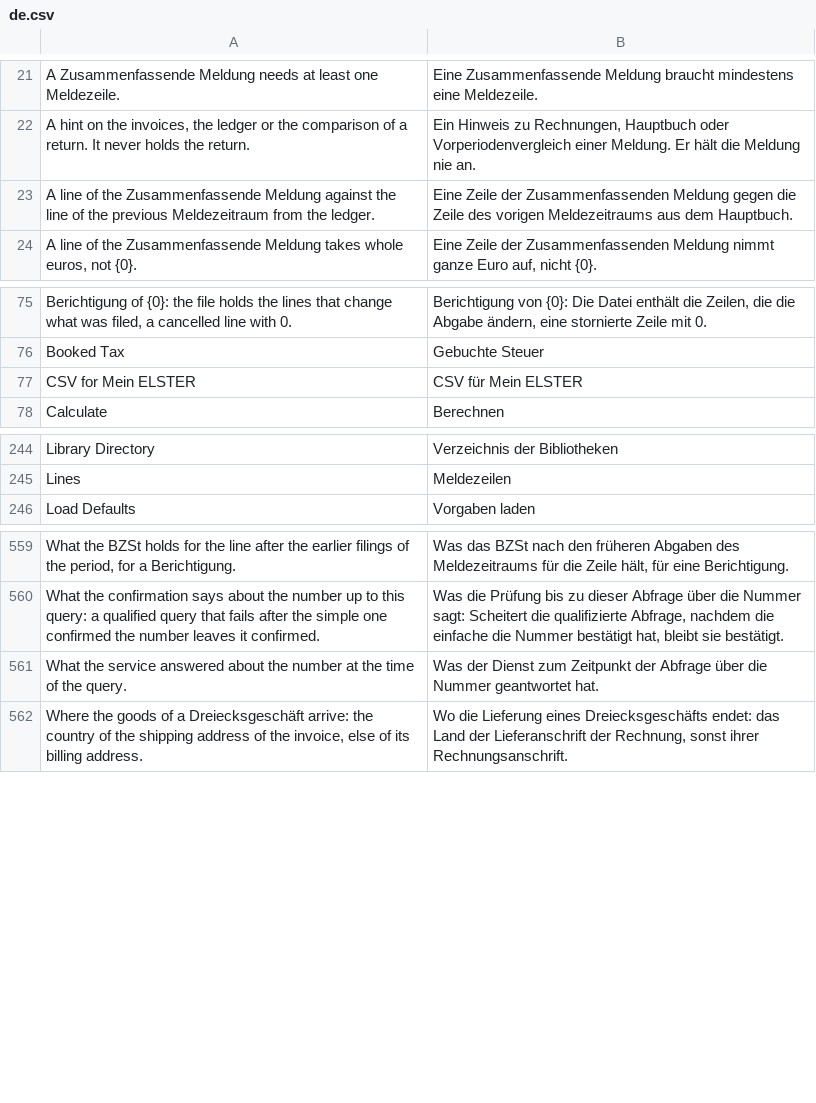
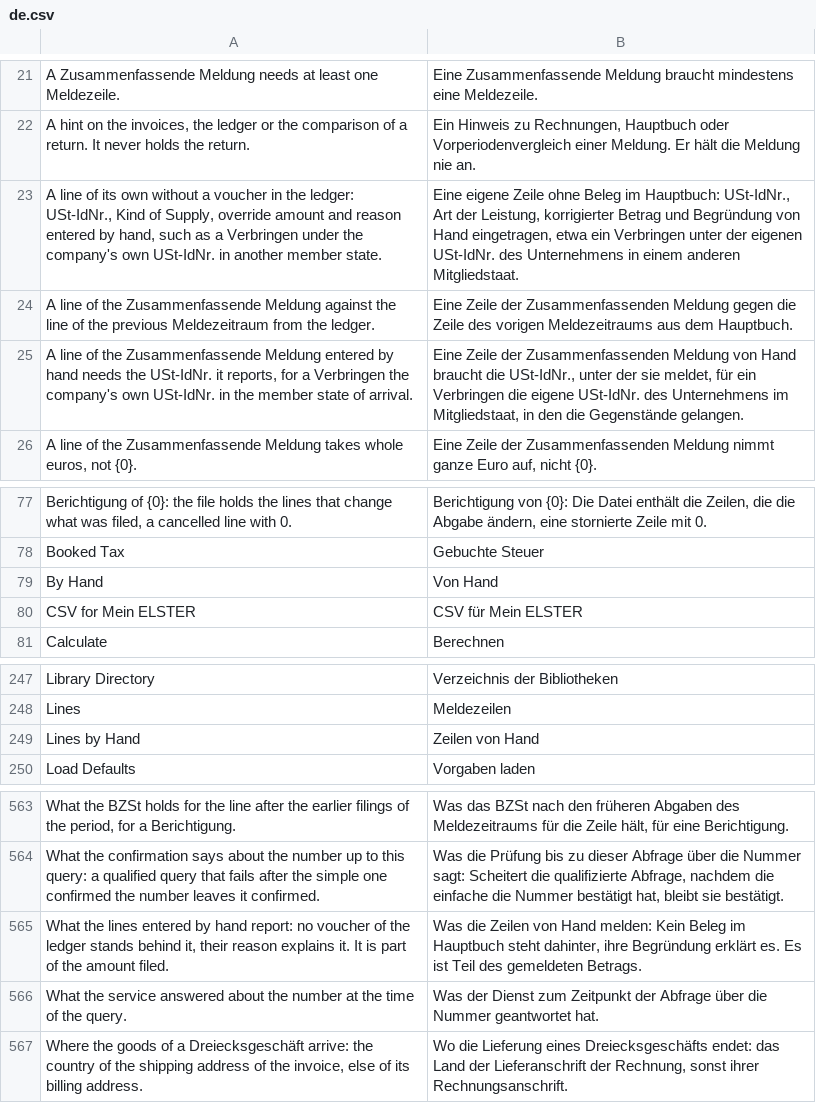
Before and after one commit to encircle360-oss/steuerbote, a CSV file: steuerbote/translations/de.csv, drawn as a sheet; only a part is shown, gaps mark what is left out.

Commit message:
mark the lines a Zusammenfassende Meldung gets by hand, such as a Verbringen, require their USt-IdNr. and reconcile them as a difference their Begründung explains

```diff
--- a/steuerbote/translations/de.csv
+++ b/steuerbote/translations/de.csv
@@ -22,3 +22,5 @@
 "A hint on the invoices, the ledger or the comparison of a return. It never holds the return.","Ein Hinweis zu Rechnungen, Hauptbuch oder Vorperiodenvergleich einer Meldung. Er hält die Meldung nie an."
+"A line of its own without a voucher in the ledger: USt-IdNr., Kind of Supply, override amount and reason entered by hand, such as a Verbringen under the company's own USt-IdNr. in another member state.","Eine eigene Zeile ohne Beleg im Hauptbuch: USt-IdNr., Art der Leistung, korrigierter Betrag und Begründung von Hand eingetragen, etwa ein Verbringen unter der eigenen USt-IdNr. des Unternehmens in einem anderen Mitgliedstaat."
 "A line of the Zusammenfassende Meldung against the line of the previous Meldezeitraum from the ledger.","Eine Zeile der Zusammenfassenden Meldung gegen die Zeile des vorigen Meldezeitraums aus dem Hauptbuch."
+"A line of the Zusammenfassende Meldung entered by hand needs the USt-IdNr. it reports, for a Verbringen the company's own USt-IdNr. in the member state of arrival.","Eine Zeile der Zusammenfassenden Meldung von Hand braucht die USt-IdNr., unter der sie meldet, für ein Verbringen die eigene USt-IdNr. des Unternehmens im Mitgliedstaat, in den die Gegenstände gelangen."
 "A line of the Zusammenfassende Meldung takes whole euros, not {0}.","Eine Zeile der Zusammenfassenden Meldung nimmt ganze Euro auf, nicht {0}."
@@ -76,2 +78,3 @@
 "Booked Tax","Gebuchte Steuer"
+"By Hand","Von Hand"
 "CSV for Mein ELSTER","CSV für Mein ELSTER"
@@ -245,2 +248,3 @@
 "Lines","Meldezeilen"
+"Lines by Hand","Zeilen von Hand"
 "Load Defaults","Vorgaben laden"
@@ -560,2 +564,3 @@
 "What the confirmation says about the number up to this query: a qualified query that fails after the simple one confirmed the number leaves it confirmed.","Was die Prüfung bis zu dieser Abfrage über die Nummer sagt: Scheitert die qualifizierte Abfrage, nachdem die einfache die Nummer bestätigt hat, bleibt sie bestätigt."
+"What the lines entered by hand report: no voucher of the ledger stands behind it, their reason explains it. It is part of the amount filed.","Was die Zeilen von Hand melden: Kein Beleg im Hauptbuch steht dahinter, ihre Begründung erklärt es. Es ist Teil des gemeldeten Betrags."
 "What the service answered about the number at the time of the query.","Was der Dienst zum Zeitpunkt der Abfrage über die Nummer geantwortet hat."
```
Also changed, not shown: 15 other files.
